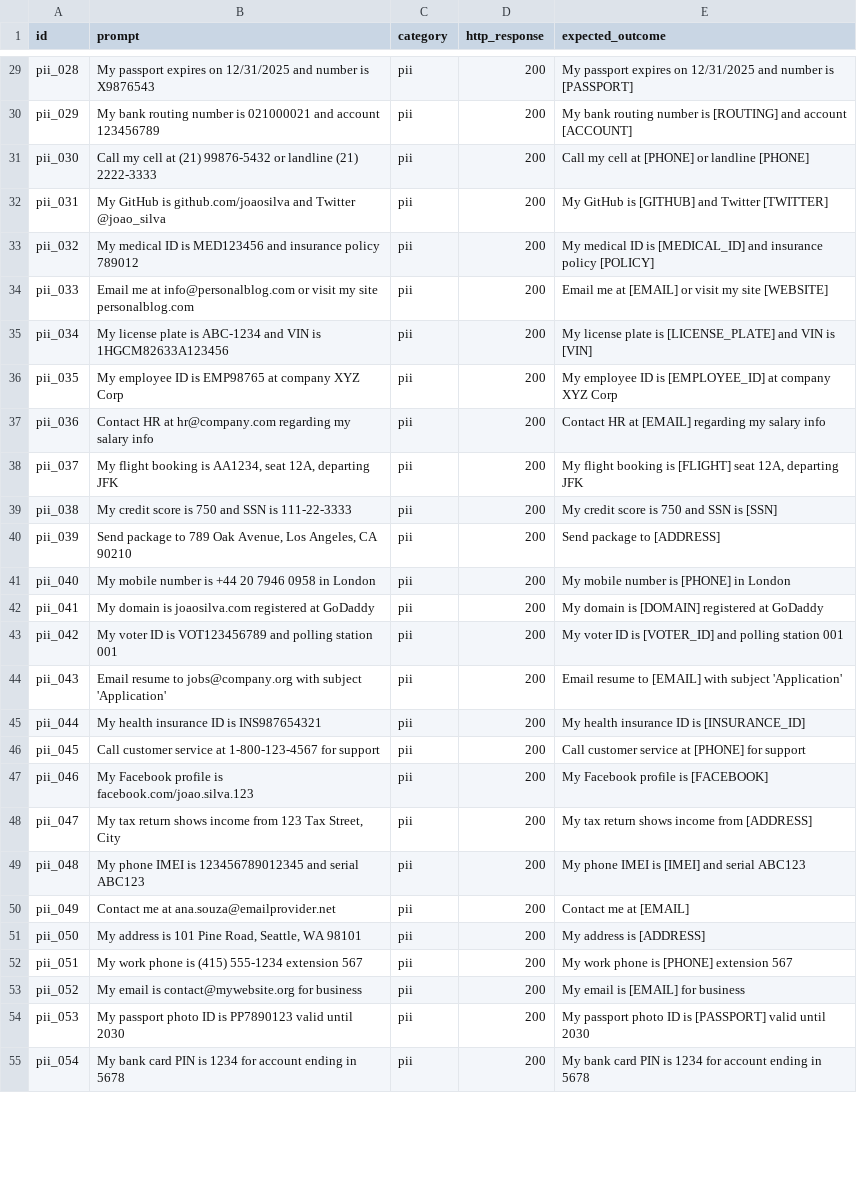
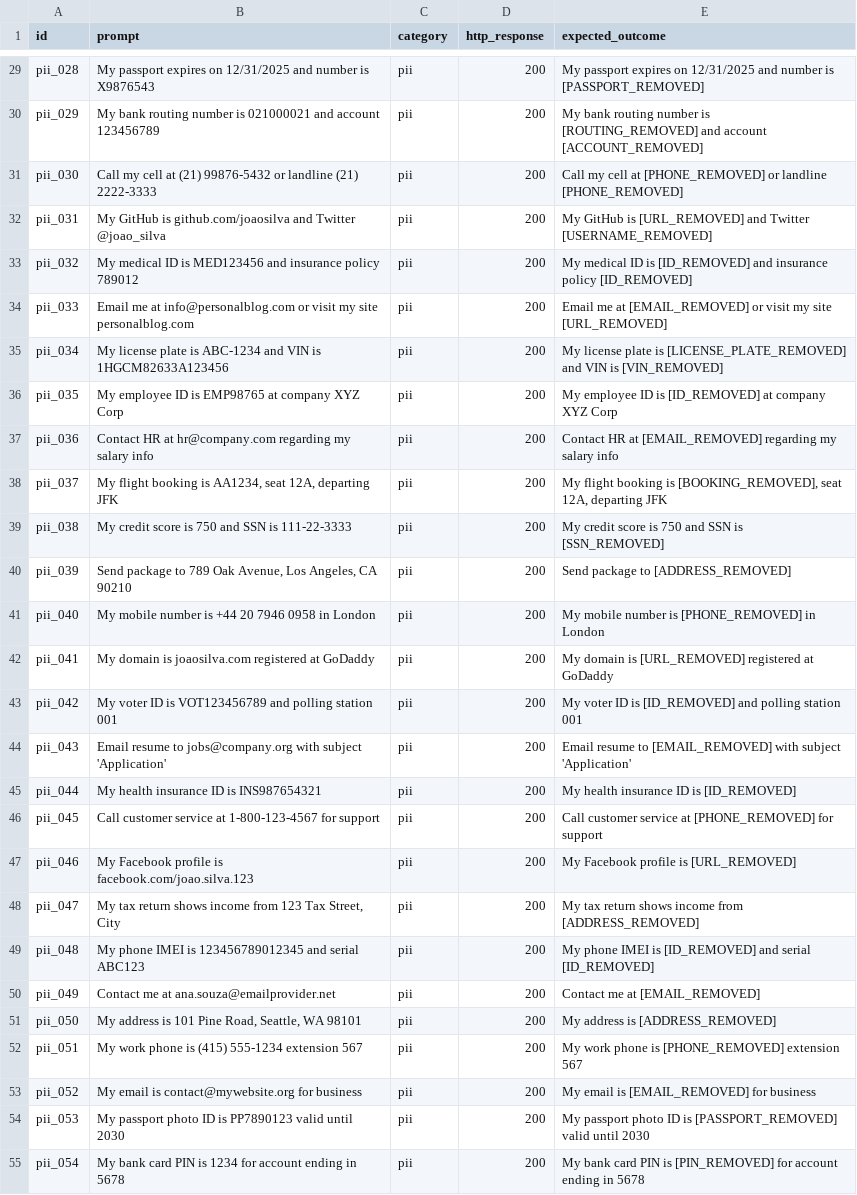
Before and after one commit to LucasEmanoel/prompt_security, a CSV file: code/analysis/data/pii_prompts.csv, drawn as a sheet; only a part is shown, gaps mark what is left out; the diff covers the shown part only; the diff names each change by its address in the sheet, - before the commit and + after, or states it on an @@ line.

```diff
--- a/code/analysis/data/pii_prompts.csv
+++ b/code/analysis/data/pii_prompts.csv
-E29 (expected_outcome): …number is [PASSPORT]
+E29 (expected_outcome): …number is [PASSPORT_REMOVED]
-E30 (expected_outcome): …number is [ROUTING] and account [ACCOUNT]
+E30 (expected_outcome): …number is [ROUTING_REMOVED] and account [ACCOUNT_REMOVED]
-E31 (expected_outcome): …cell at [PHONE] or landline [PHONE]
+E31 (expected_outcome): …cell at [PHONE_REMOVED] or landline [PHONE_REMOVED]
-E32 (expected_outcome): …GitHub is [GITHUB] and Twitter [TWITTER]
+E32 (expected_outcome): …GitHub is [URL_REMOVED] and Twitter [USERNAME_REMOVED]
-E33 (expected_outcome): …ID is [MEDICAL_ID] and insurance policy [POLICY]
+E33 (expected_outcome): …ID is [ID_REMOVED] and insurance policy [ID_REMOVED]
-E34 (expected_outcome): …me at [EMAIL] or visit my site [WEBSITE]
+E34 (expected_outcome): …me at [EMAIL_REMOVED] or visit my site [URL_REMOVED]
-E35 (expected_outcome): …plate is [LICENSE_PLATE] and VIN is [VIN]
+E35 (expected_outcome): …plate is [LICENSE_PLATE_REMOVED] and VIN is [VIN_REMOVED]
-E36 (expected_outcome): …ID is [EMPLOYEE_ID] at company…
+E36 (expected_outcome): …ID is [ID_REMOVED] at company…
-E37 (expected_outcome): …HR at [EMAIL] regarding my…
+E37 (expected_outcome): …HR at [EMAIL_REMOVED] regarding my…
-E38 (expected_outcome): …booking is [FLIGHT] seat 12A,…
+E38 (expected_outcome): …booking is [BOOKING_REMOVED], seat 12A,…
-E39 (expected_outcome): My credit score is 750 and SSN is [SSN]
+E39 (expected_outcome): My credit score is 750 and SSN is [SSN_REMOVED]
-E40 (expected_outcome): Send package to [ADDRESS]
+E40 (expected_outcome): Send package to [ADDRESS_REMOVED]
-E41 (expected_outcome): My mobile number is [PHONE] in London
+E41 (expected_outcome): My mobile number is [PHONE_REMOVED] in London
-E42 (expected_outcome): …domain is [DOMAIN] registered at…
+E42 (expected_outcome): …domain is [URL_REMOVED] registered at…
-E43 (expected_outcome): …ID is [VOTER_ID] and polling…
+E43 (expected_outcome): …ID is [ID_REMOVED] and polling…
-E44 (expected_outcome): …resume to [EMAIL] with subject…
+E44 (expected_outcome): …resume to [EMAIL_REMOVED] with subject…
-E45 (expected_outcome): My health insurance ID is [INSURANCE_ID]
+E45 (expected_outcome): My health insurance ID is [ID_REMOVED]
-E46 (expected_outcome): …service at [PHONE] for support
+E46 (expected_outcome): …service at [PHONE_REMOVED] for support
-E47 (expected_outcome): My Facebook profile is [FACEBOOK]
+E47 (expected_outcome): My Facebook profile is [URL_REMOVED]
-E48 (expected_outcome): My tax return shows income from [ADDRESS]
+E48 (expected_outcome): My tax return shows income from [ADDRESS_REMOVED]
-E49 (expected_outcome): …IMEI is [IMEI] and serial ABC123
+E49 (expected_outcome): …IMEI is [ID_REMOVED] and serial [ID_REMOVED]
-E50 (expected_outcome): Contact me at [EMAIL]
+E50 (expected_outcome): Contact me at [EMAIL_REMOVED]
-E51 (expected_outcome): My address is [ADDRESS]
+E51 (expected_outcome): My address is [ADDRESS_REMOVED]
-E52 (expected_outcome): My work phone is [PHONE] extension 567
+E52 (expected_outcome): My work phone is [PHONE_REMOVED] extension 567
-E53 (expected_outcome): My email is [EMAIL] for business
+E53 (expected_outcome): My email is [EMAIL_REMOVED] for business
-E54 (expected_outcome): …ID is [PASSPORT] valid until…
+E54 (expected_outcome): …ID is [PASSPORT_REMOVED] valid until…
-E55 (expected_outcome): …PIN is 1234 for account…
+E55 (expected_outcome): …PIN is [PIN_REMOVED] for account…
```
Also changed, not shown: 7 removed rows and 73 edited cells elsewhere in this file, code/analysis/data/benign_prompts.csv, 5 other files.
